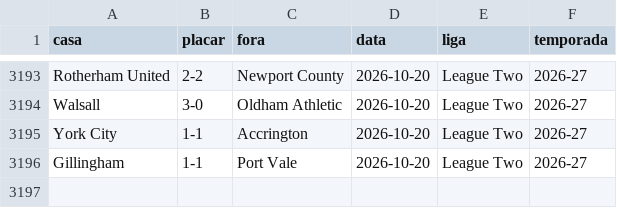
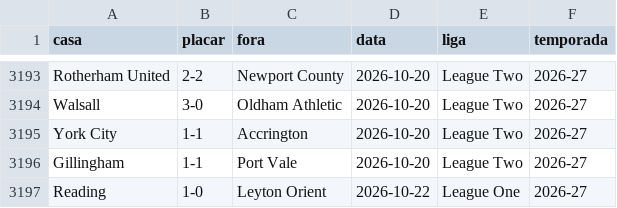
Before and after one commit to AlexTorres10/bbi-placares, a CSV file: data/historico.csv, drawn as a sheet; only a part is shown, gaps mark what is left out; the diff names each change by its address in the sheet, - before the commit and + after, or states it on an @@ line.

Commit message:
Placar — Reading 1-0 Leyton Orient (2026-10-22)

```diff
--- a/data/historico.csv
+++ b/data/historico.csv
+row 3197: Reading | 1-0 | Leyton Orient | 2026-10-22 | League One | 2026-27
```
Also changed, not shown: data/posicoes.csv, 1 other file.
